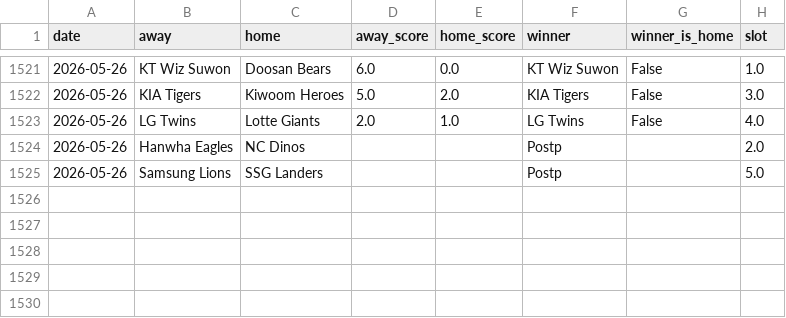
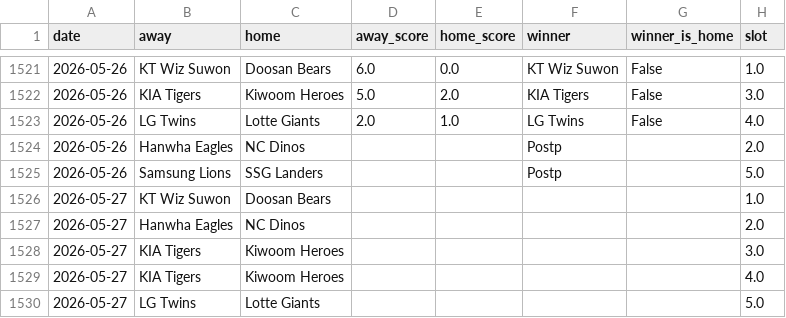
Before and after one commit to seung-min-lee/seung-min-lee-kbo-predictor, a CSV file: kbo_games.csv, drawn as a sheet; only a part is shown, gaps mark what is left out; the diff names each change by its address in the sheet, - before the commit and + after, or states it on an @@ line.

```diff
--- a/kbo_games.csv
+++ b/kbo_games.csv
+row 1526: 2026-05-27 | KT Wiz Suwon | Doosan Bears |  |  |  |  | 1.0
+row 1527: 2026-05-27 | Hanwha Eagles | NC Dinos |  |  |  |  | 2.0
+row 1528: 2026-05-27 | KIA Tigers | Kiwoom Heroes |  |  |  |  | 3.0
+row 1529: 2026-05-27 | KIA Tigers | Kiwoom Heroes |  |  |  |  | 4.0
+row 1530: 2026-05-27 | LG Twins | Lotte Giants |  |  |  |  | 5.0
```
Also changed, not shown: kbo_odds.csv.
